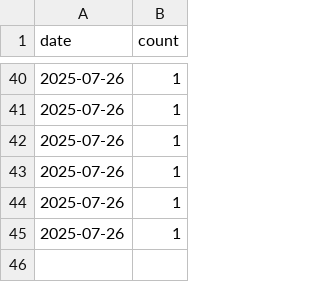
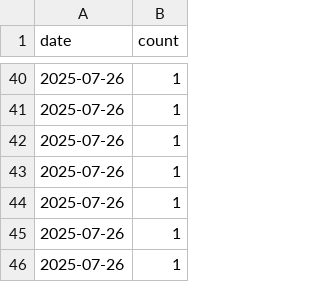
Before and after one commit to anupkhobragade/BhashaAI, a CSV file: visitor_log.csv, drawn as a sheet; only a part is shown, gaps mark what is left out; the diff names each change by its address in the sheet, - before the commit and + after, or states it on an @@ line.

```diff
--- a/visitor_log.csv
+++ b/visitor_log.csv
+row 46: 2025-07-26 | 1
```
Also changed, not shown: 1 other file.
